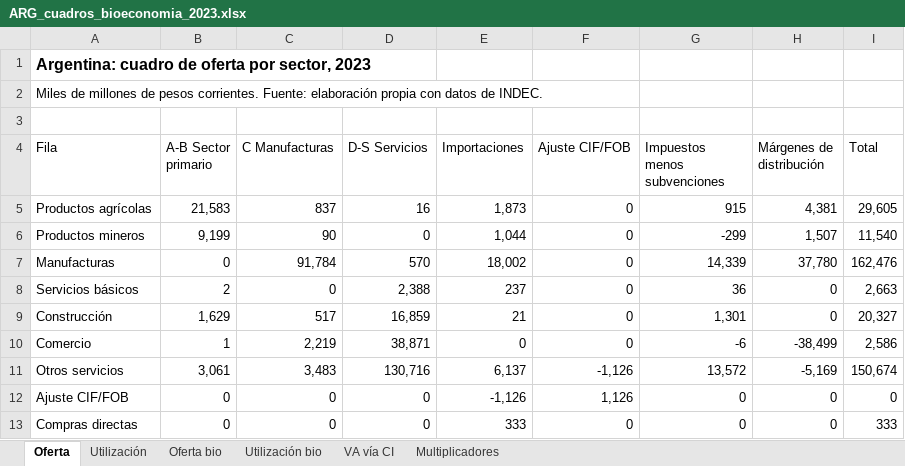
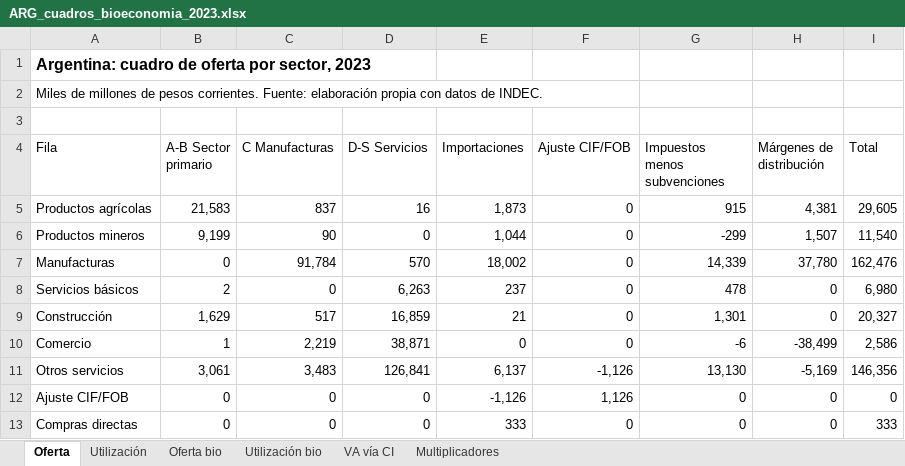
Before and after one commit to renatovargas/taller-bioeconomia, an Excel workbook: data/salidas/ARG_cuadros_bioeconomia_2023.xlsx, sheet Oferta, drawn as a sheet; values as stored, in another font and other column widths than the file's, no borders; table styles not drawn; the diff names each change by its address in the sheet, - before the commit and + after, or states it on an @@ line.

Commit message:
Pasa la distribución de electricidad, gas y agua a Servicios básicos

```diff
--- a/data/salidas/ARG_cuadros_bioeconomia_2023.xlsx (sheet Oferta)
+++ b/data/salidas/ARG_cuadros_bioeconomia_2023.xlsx (sheet Oferta)
-D8 (D-S Servicios): 2,388
+D8 (D-S Servicios): 6,263
-G8 (Impuestos menos subvenciones): 36
+G8 (Impuestos menos subvenciones): 478
-I8 (Total): 2,663
+I8 (Total): 6,980
-D11 (D-S Servicios): 130,716
+D11 (D-S Servicios): 126,841
-G11 (Impuestos menos subvenciones): 13,572
+G11 (Impuestos menos subvenciones): 13,130
-I11 (Total): 150,674
+I11 (Total): 146,356
```
Also changed, not shown: sheet Utilización bio, sheet Oferta bio, sheet Utilización, data/config/arg_lookups.xlsx, docs/data/config/arg_lookups.xlsx, 10 other files.
